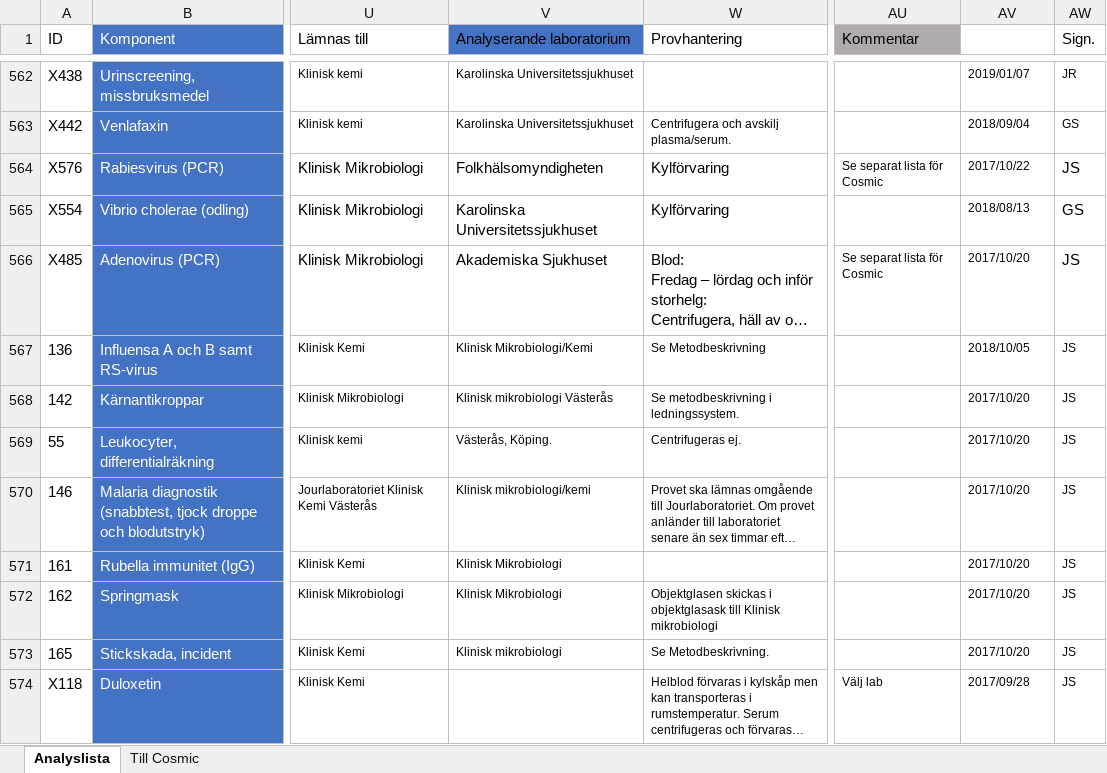
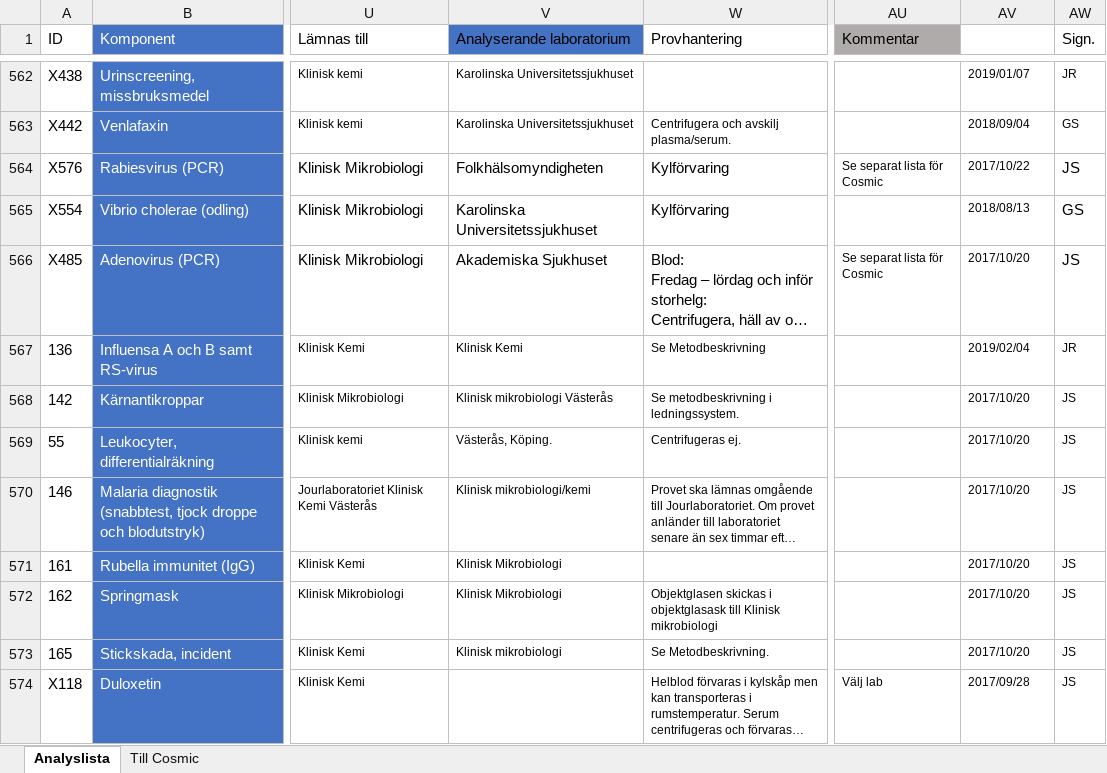
Before and after one commit to LabVastmanland/methodlist, an Excel workbook: data/Analyslista.xlsx, sheet Analyslista, drawn as a sheet; only a part is shown, gaps mark what is left out; long unchanged cells end in …; values as stored, in another font and other column widths than the file's, no borders; conditional formats and table styles not drawn; the diff names each change by its address in the sheet, - before the commit and + after, or states it on an @@ line.

Commit message:
Add files via upload

```diff
--- a/data/Analyslista.xlsx (sheet Analyslista)
+++ b/data/Analyslista.xlsx (sheet Analyslista)
-V567 (Analyserande laboratorium): Klinisk Mikrobiologi/Kemi
+V567 (Analyserande laboratorium): Klinisk Kemi
-AV567 (Uppdaterad): 2018/10/05
+AV567 (Uppdaterad): 2019/02/04
-AW567 (Sign.): JS
+AW567 (Sign.): JR
```
